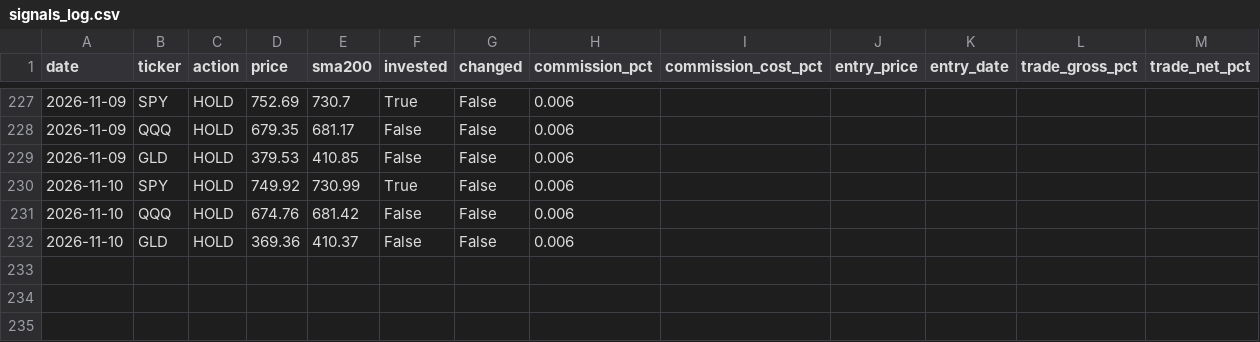
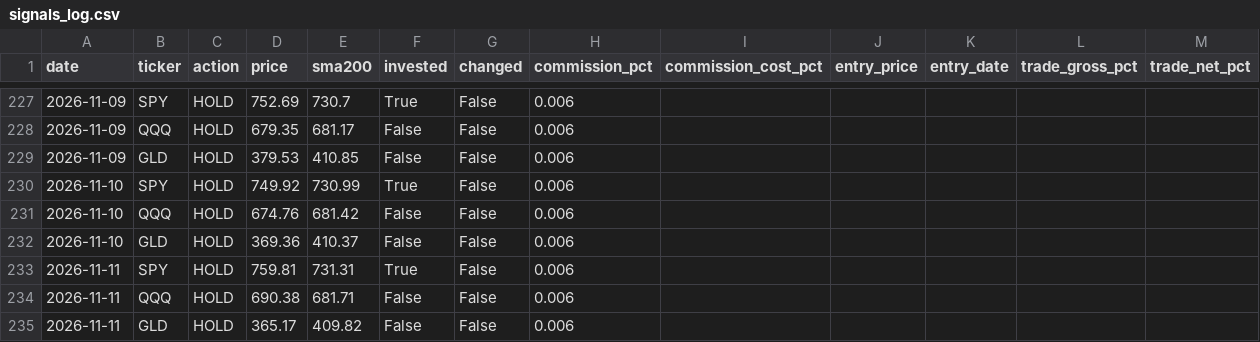
Before and after one commit to Yoni0415/spy500, a CSV file: signals_log.csv, drawn as a sheet; only a part is shown, gaps mark what is left out; the diff names each change by its address in the sheet, - before the commit and + after, or states it on an @@ line.

```diff
--- a/signals_log.csv
+++ b/signals_log.csv
+row 233: 2026-11-11 | SPY | HOLD | 759.81 | 731.31 | True | False | 0.006
+row 234: 2026-11-11 | QQQ | HOLD | 690.38 | 681.71 | False | False | 0.006
+row 235: 2026-11-11 | GLD | HOLD | 365.17 | 409.82 | False | False | 0.006
```
